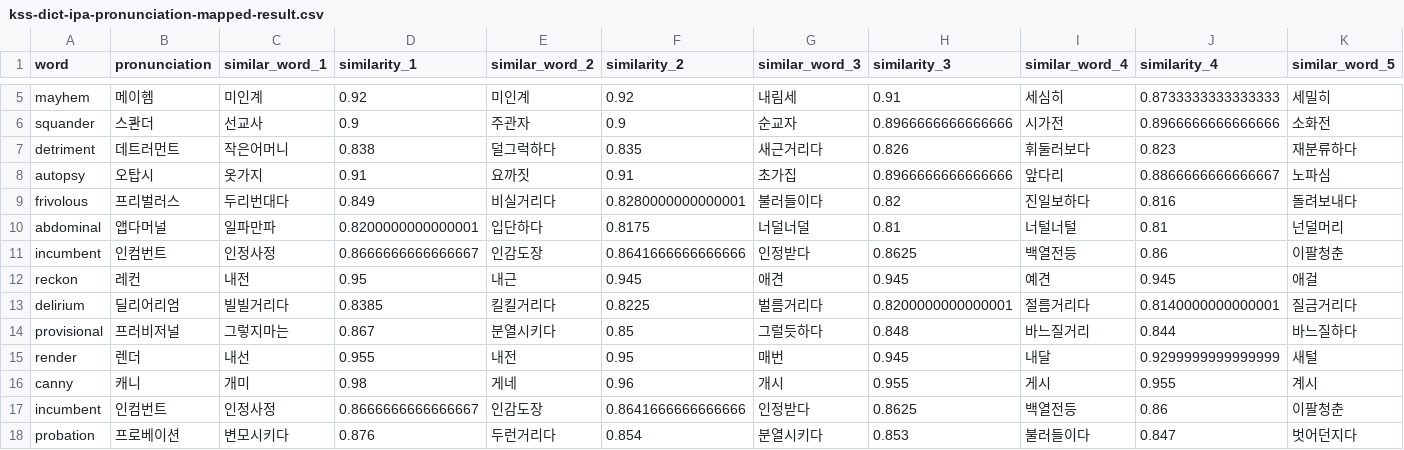
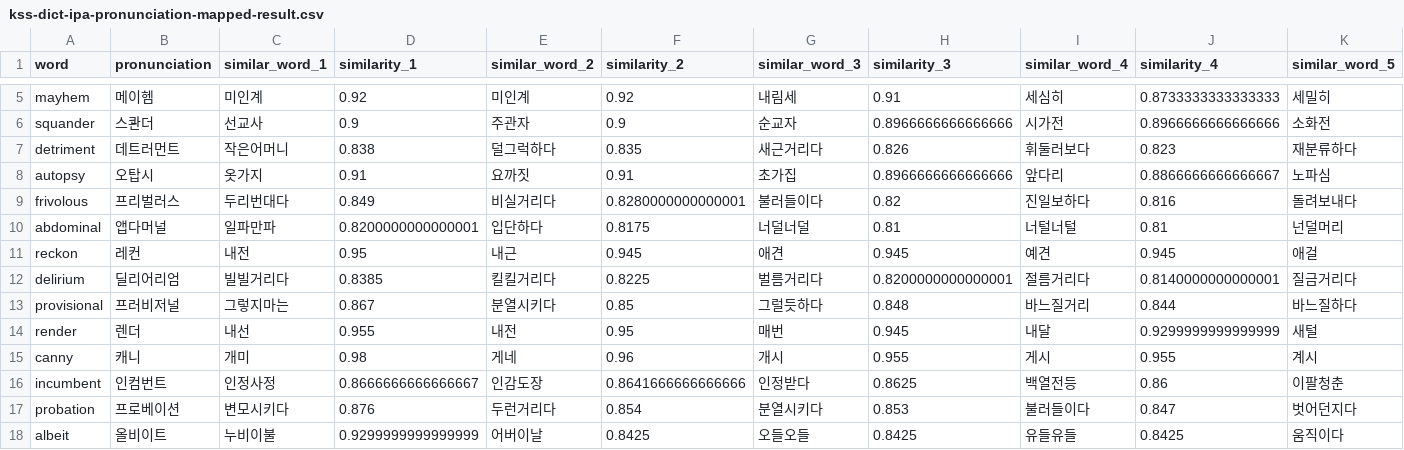
Before and after one commit to sanakang0615/soundle, a CSV file: dict/final/kss-dict-ipa-pronunciation-mapped-result.csv, drawn as a sheet; only a part is shown, gaps mark what is left out; the shorter side is filled out with more unchanged rows; rows hold the shown columns only; the diff names each change by its address in the sheet, - before the commit and + after, or states it on an @@ line.

```diff
--- a/dict/final/kss-dict-ipa-pronunciation-mapped-result.csv
+++ b/dict/final/kss-dict-ipa-pronunciation-mapped-result.csv
-row 11: incumbent | 인컴번트 | 인정사정 | 0.8666666666666667 | 인감도장 | 0.8641666666666666 | 인정받다 | 0.8625 | 백열전등 | 0.86 | 이팔청춘
```
Also changed, not shown: dict/final/kss-dict-ipa-pronunciation.csv, dict/kss_with_naive_mnemonics.csv, 1 other file.
